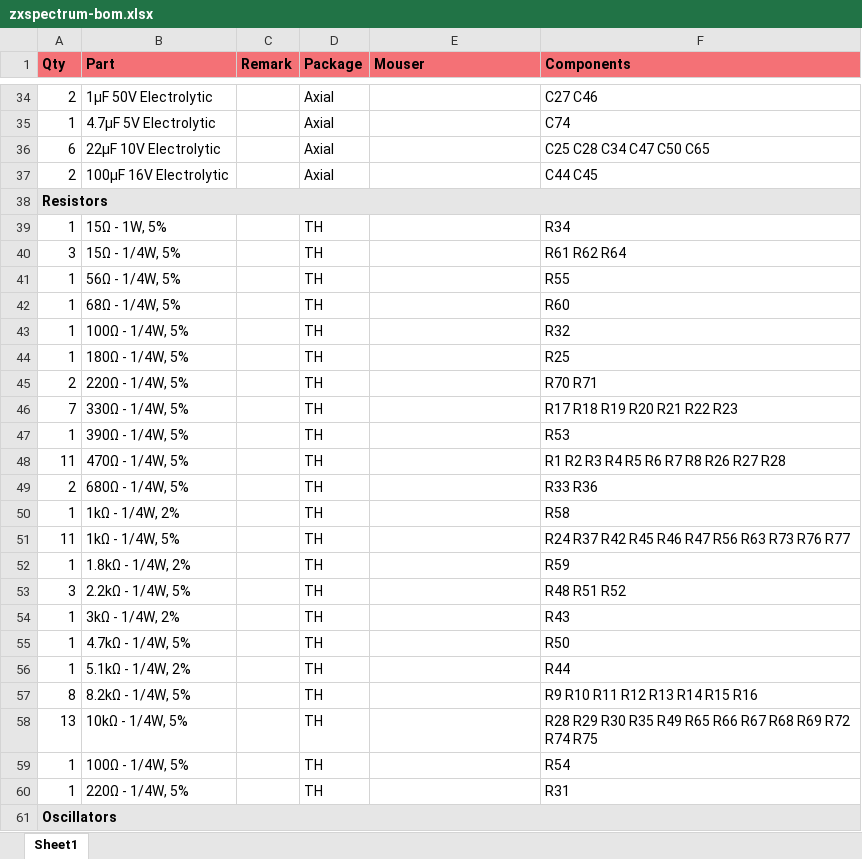
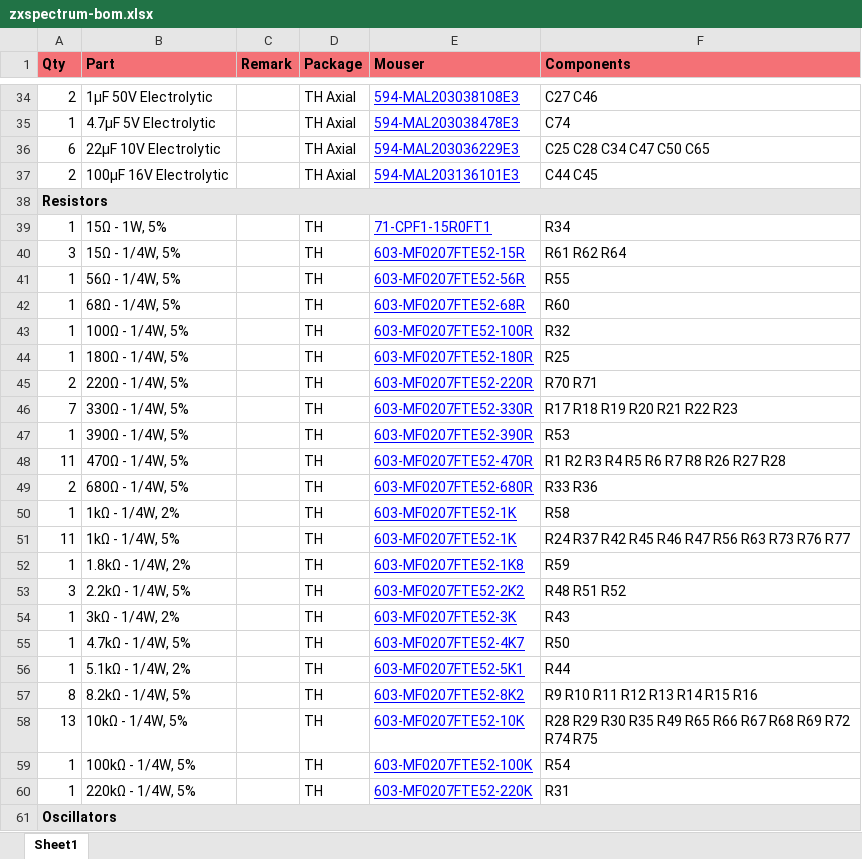
Before and after one commit to shred/zxspectrum-bom, an Excel workbook: docs/zxspectrum-bom.xlsx, sheet Sheet1, drawn as a sheet; only a part is shown, gaps mark what is left out; values as stored, in another font and other column widths than the file's, no borders; the diff covers the shown part only; the diff names each change by its address in the sheet, - before the commit and + after, or states it on an @@ line.

```diff
--- a/docs/zxspectrum-bom.xlsx (sheet Sheet1)
+++ b/docs/zxspectrum-bom.xlsx (sheet Sheet1)
-D34:D37 (Package): Axial
+D34:D37 (Package): TH Axial
-E34 (Mouser): (empty)
+E34 (Mouser): 594-MAL203038108E3
-E35 (Mouser): (empty)
+E35 (Mouser): 594-MAL203038478E3
-E36 (Mouser): (empty)
+E36 (Mouser): 594-MAL203036229E3
-E37 (Mouser): (empty)
+E37 (Mouser): 594-MAL203136101E3
-E39 (Mouser): (empty)
+E39 (Mouser): 71-CPF1-15R0FT1
-E40 (Mouser): (empty)
+E40 (Mouser): 603-MF0207FTE52-15R
-E41 (Mouser): (empty)
+E41 (Mouser): 603-MF0207FTE52-56R
-E42 (Mouser): (empty)
+E42 (Mouser): 603-MF0207FTE52-68R
-E43 (Mouser): (empty)
+E43 (Mouser): 603-MF0207FTE52-100R
-E44 (Mouser): (empty)
+E44 (Mouser): 603-MF0207FTE52-180R
-E45 (Mouser): (empty)
+E45 (Mouser): 603-MF0207FTE52-220R
-E46 (Mouser): (empty)
+E46 (Mouser): 603-MF0207FTE52-330R
-E47 (Mouser): (empty)
+E47 (Mouser): 603-MF0207FTE52-390R
-E48 (Mouser): (empty)
+E48 (Mouser): 603-MF0207FTE52-470R
-E49 (Mouser): (empty)
+E49 (Mouser): 603-MF0207FTE52-680R
-E50:E51 (Mouser): (empty)
+E50:E51 (Mouser): 603-MF0207FTE52-1K
-E52 (Mouser): (empty)
+E52 (Mouser): 603-MF0207FTE52-1K8
-E53 (Mouser): (empty)
+E53 (Mouser): 603-MF0207FTE52-2K2
-E54 (Mouser): (empty)
+E54 (Mouser): 603-MF0207FTE52-3K
-E55 (Mouser): (empty)
+E55 (Mouser): 603-MF0207FTE52-4K7
-E56 (Mouser): (empty)
+E56 (Mouser): 603-MF0207FTE52-5K1
-E57 (Mouser): (empty)
+E57 (Mouser): 603-MF0207FTE52-8K2
-E58 (Mouser): (empty)
+E58 (Mouser): 603-MF0207FTE52-10K
-B59 (Part): 100Ω - 1/4W, 5%
+B59 (Part): 100kΩ - 1/4W, 5%
-E59 (Mouser): (empty)
+E59 (Mouser): 603-MF0207FTE52-100K
-B60 (Part): 220Ω - 1/4W, 5%
+B60 (Part): 220kΩ - 1/4W, 5%
-E60 (Mouser): (empty)
+E60 (Mouser): 603-MF0207FTE52-220K
```
Also changed, not shown: 10 added rows, 10 removed rows and 46 edited cells elsewhere in this sheet, 3 other files.
